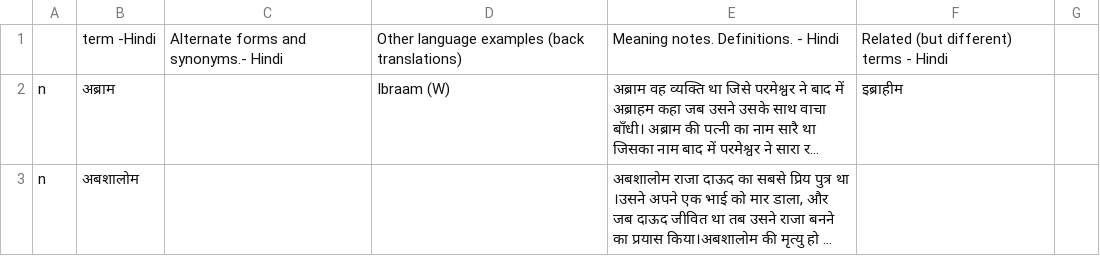
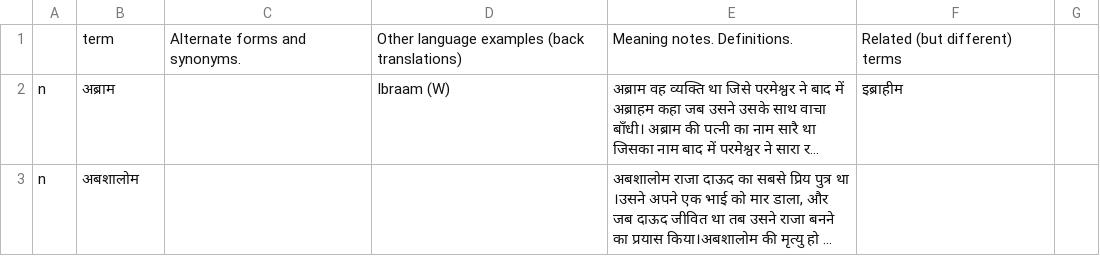
Before and after one commit to techteam25/SPadv, a CSV file: app/src/main/assets/hi/wordlinks.csv, drawn as a sheet; only a part is shown; long unchanged cells end in …; the diff names each change by its address in the sheet, - before the commit and + after, or states it on an @@ line.

Commit message:
Minor changes to hindi wordlinks file

```diff
--- a/app/src/main/assets/hi/wordlinks.csv
+++ b/app/src/main/assets/hi/wordlinks.csv
-B1: term -Hindi
+B1: term
-C1: Alternate forms and synonyms.- Hindi
+C1: Alternate forms and synonyms.
-E1: Meaning notes. Definitions. - Hindi
+E1: Meaning notes. Definitions.
-F1: Related (but different) terms - Hindi
+F1: Related (but different) terms
```
